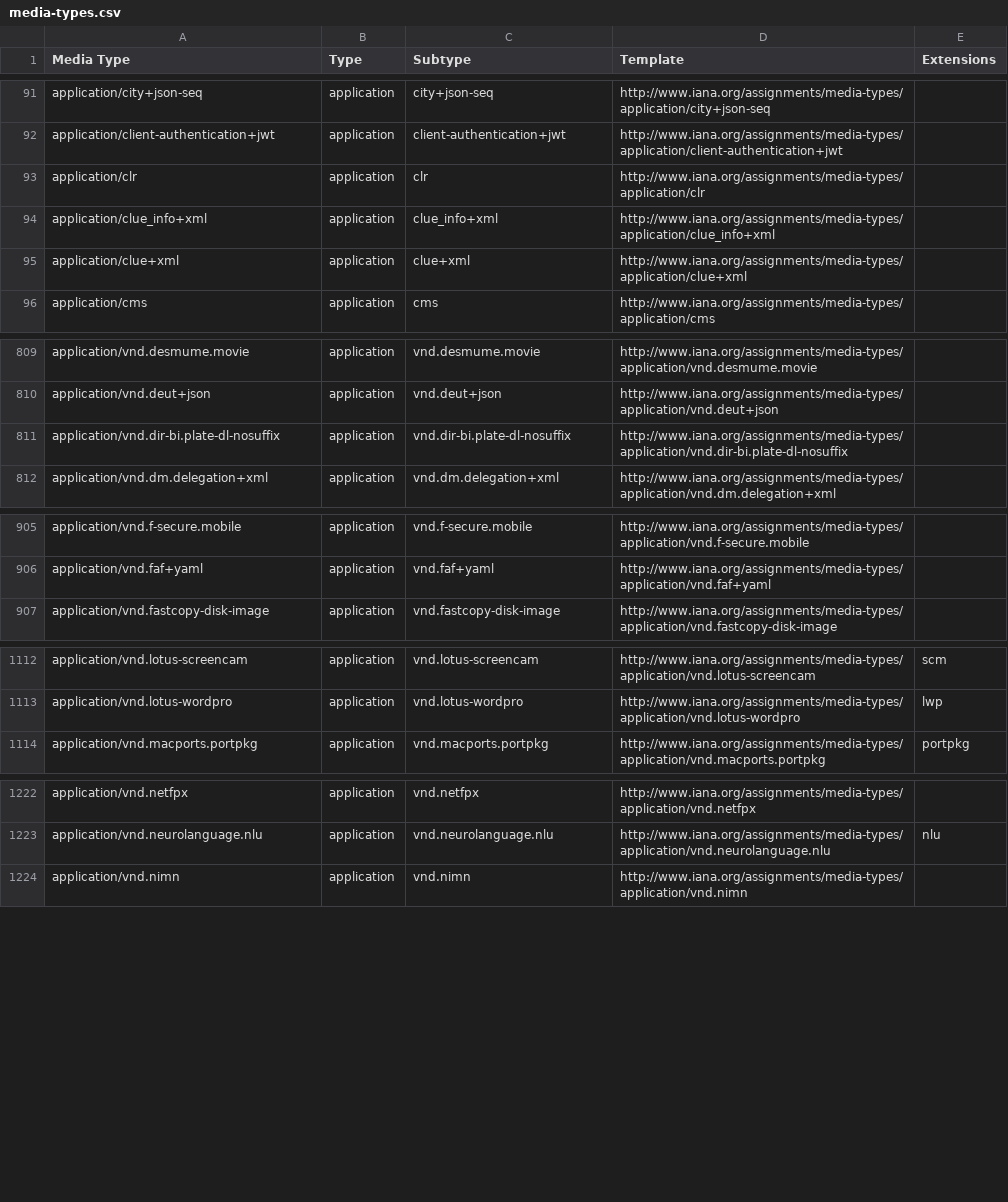
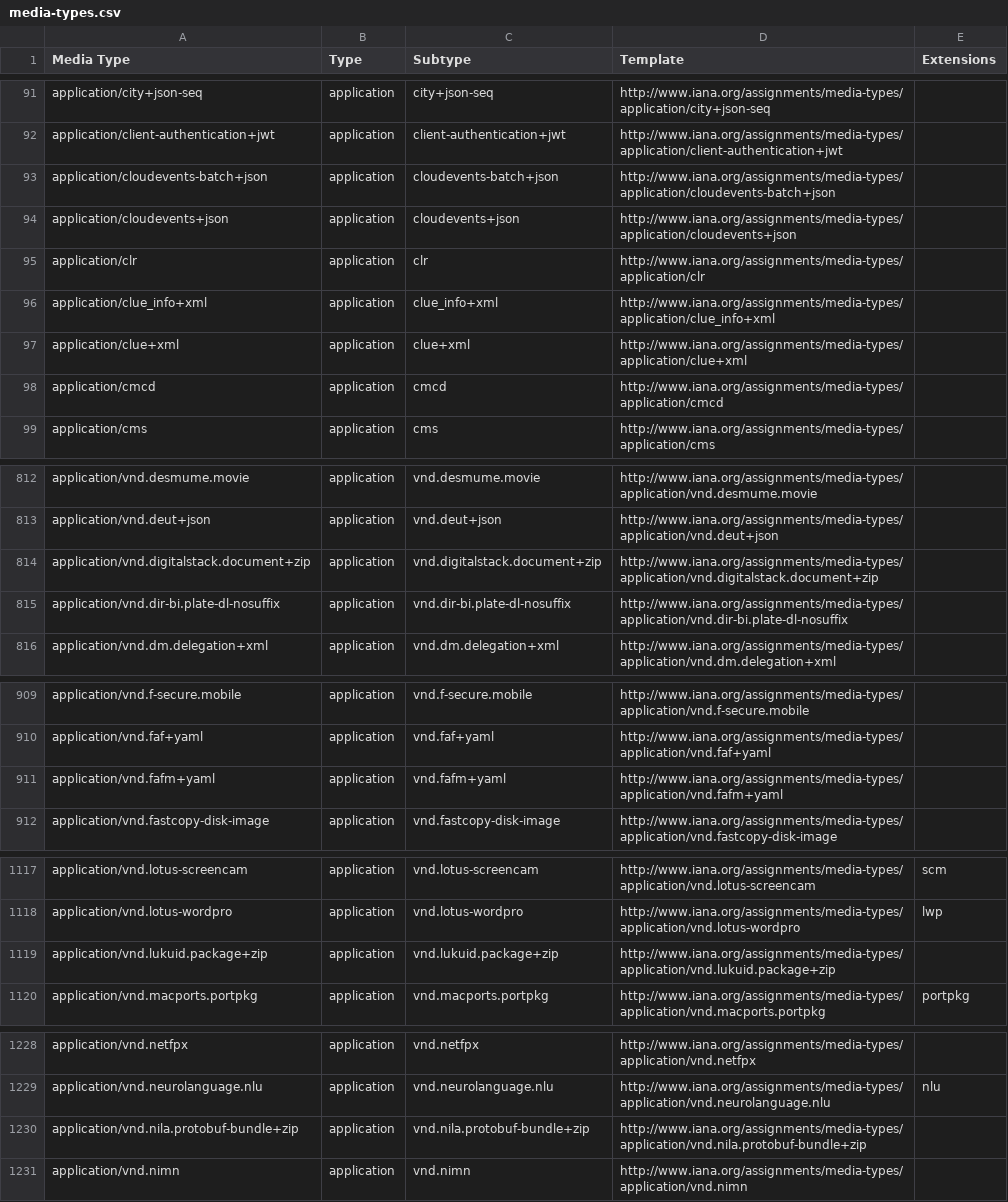
Before and after one commit to datasets/media-types, a CSV file: data/media-types.csv, drawn as a sheet; only a part is shown, gaps mark what is left out; the diff covers the shown part only.

```diff
--- a/data/media-types.csv
+++ b/data/media-types.csv
@@ -92,2 +92,4 @@ application/city+json-seq,application,city+json-seq,http://www.iana.org/assignme
 application/client-authentication+jwt,application,client-authentication+jwt,http://www.iana.org/assignments/media-types/application/client-authentication+jwt,
+application/cloudevents-batch+json,application,cloudevents-batch+json,http://www.iana.org/assignments/media-types/application/cloudevents-batch+json,
+application/cloudevents+json,application,cloudevents+json,http://www.iana.org/assignments/media-types/application/cloudevents+json,
 application/clr,application,clr,http://www.iana.org/assignments/media-types/application/clr,
@@ -95,2 +97,3 @@ application/clue_info+xml,application,clue_info+xml,http://www.iana.org/assignme
 application/clue+xml,application,clue+xml,http://www.iana.org/assignments/media-types/application/clue+xml,
+application/cmcd,application,cmcd,http://www.iana.org/assignments/media-types/application/cmcd,
 application/cms,application,cms,http://www.iana.org/assignments/media-types/application/cms,
@@ -810,2 +813,3 @@ application/vnd.desmume.movie,application,vnd.desmume.movie,http://www.iana.org/
 application/vnd.deut+json,application,vnd.deut+json,http://www.iana.org/assignments/media-types/application/vnd.deut+json,
+application/vnd.digitalstack.document+zip,application,vnd.digitalstack.document+zip,http://www.iana.org/assignments/media-types/application/vnd.digitalstack.document+zip,
 application/vnd.dir-bi.plate-dl-nosuffix,application,vnd.dir-bi.plate-dl-nosuffix,http://www.iana.org/assignments/media-types/application/vnd.dir-bi.plate-dl-nosuffix,
@@ -906,2 +910,3 @@ application/vnd.f-secure.mobile,application,vnd.f-secure.mobile,http://www.iana.
 application/vnd.faf+yaml,application,vnd.faf+yaml,http://www.iana.org/assignments/media-types/application/vnd.faf+yaml,
+application/vnd.fafm+yaml,application,vnd.fafm+yaml,http://www.iana.org/assignments/media-types/application/vnd.fafm+yaml,
 application/vnd.fastcopy-disk-image,application,vnd.fastcopy-disk-image,http://www.iana.org/assignments/media-types/application/vnd.fastcopy-disk-image,
@@ -1113,2 +1118,3 @@ application/vnd.lotus-screencam,application,vnd.lotus-screencam,http://www.iana.
 application/vnd.lotus-wordpro,application,vnd.lotus-wordpro,http://www.iana.org/assignments/media-types/application/vnd.lotus-wordpro,lwp
+application/vnd.lukuid.package+zip,application,vnd.lukuid.package+zip,http://www.iana.org/assignments/media-types/application/vnd.lukuid.package+zip,
 application/vnd.macports.portpkg,application,vnd.macports.portpkg,http://www.iana.org/assignments/media-types/application/vnd.macports.portpkg,portpkg
@@ -1223,2 +1229,3 @@ application/vnd.netfpx,application,vnd.netfpx,http://www.iana.org/assignments/me
 application/vnd.neurolanguage.nlu,application,vnd.neurolanguage.nlu,http://www.iana.org/assignments/media-types/application/vnd.neurolanguage.nlu,nlu
+application/vnd.nila.protobuf-bundle+zip,application,vnd.nila.protobuf-bundle+zip,http://www.iana.org/assignments/media-types/application/vnd.nila.protobuf-bundle+zip,
 application/vnd.nimn,application,vnd.nimn,http://www.iana.org/assignments/media-types/application/vnd.nimn,
```
Also changed, not shown: 2 added rows elsewhere in this file.
